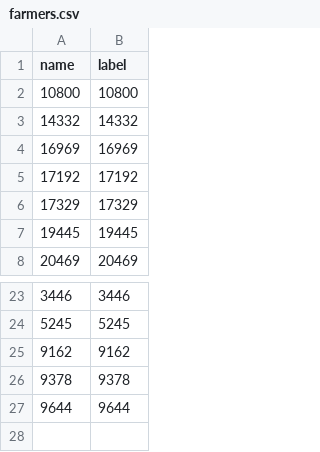
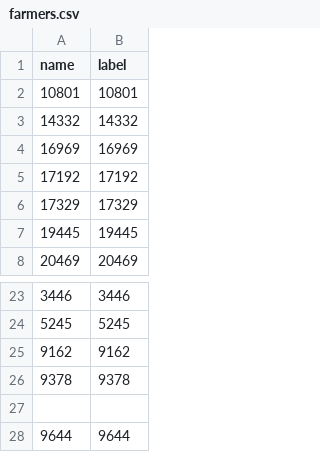
Before and after one commit to salomegarnier/csv_files, a CSV file: farmers.csv, drawn as a sheet; only a part is shown, gaps mark what is left out.

Commit message:
Add new entry to farmers.csv
Updated farmers.csv to add a new entry and maintain existing data.

```diff
--- a/farmers.csv
+++ b/farmers.csv
@@ -1,3 +1,3 @@
 name,label
-10800,10800
+10801,10801
 14332,14332
@@ -26,2 +26,3 @@
 9378,9378
+
 9644,9644
```
